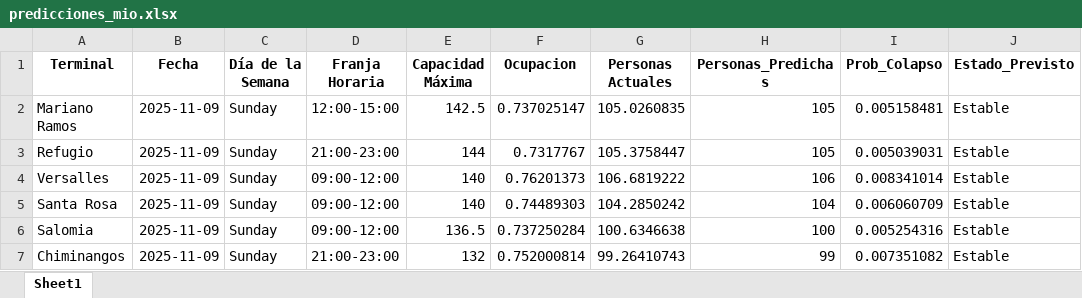
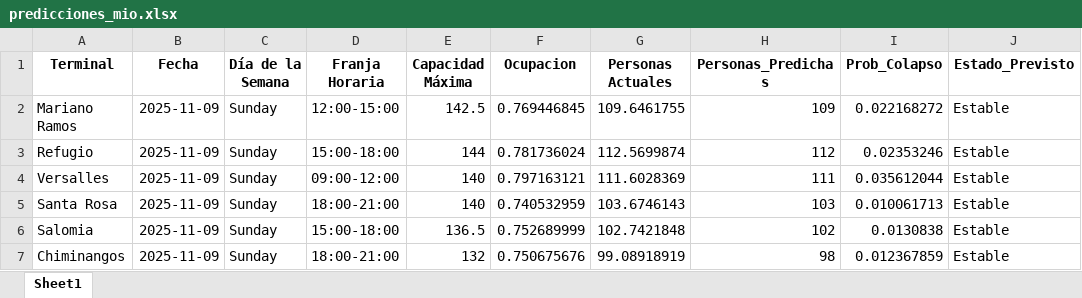
Before and after one commit to MaelHerrera800/Proyecto-VisionCali, an Excel workbook: predicciones_mio.xlsx, sheet Sheet1, drawn as a sheet; only a part is shown; values as stored, in another font and other column widths than the file's, no borders; the diff covers the shown part only; the diff names each change by its address in the sheet, - before the commit and + after, or states it on an @@ line.

```diff
--- a/predicciones_mio.xlsx (sheet Sheet1)
+++ b/predicciones_mio.xlsx (sheet Sheet1)
-F2 (Ocupacion): 0.737025147
+F2 (Ocupacion): 0.769446845
-G2 (Personas Actuales): 105.0260835
+G2 (Personas Actuales): 109.6461755
-H2 (Personas_Predichas): 105
+H2 (Personas_Predichas): 109
-I2 (Prob_Colapso): 0.005158481
+I2 (Prob_Colapso): 0.022168272
-D3 (Franja Horaria): 21:00-23:00
+D3 (Franja Horaria): 15:00-18:00
-F3 (Ocupacion): 0.7317767
+F3 (Ocupacion): 0.781736024
-G3 (Personas Actuales): 105.3758447
+G3 (Personas Actuales): 112.5699874
-H3 (Personas_Predichas): 105
+H3 (Personas_Predichas): 112
-I3 (Prob_Colapso): 0.005039031
+I3 (Prob_Colapso): 0.02353246
-F4 (Ocupacion): 0.76201373
+F4 (Ocupacion): 0.797163121
-G4 (Personas Actuales): 106.6819222
+G4 (Personas Actuales): 111.6028369
-H4 (Personas_Predichas): 106
+H4 (Personas_Predichas): 111
-I4 (Prob_Colapso): 0.008341014
+I4 (Prob_Colapso): 0.035612044
-D5 (Franja Horaria): 09:00-12:00
+D5 (Franja Horaria): 18:00-21:00
-F5 (Ocupacion): 0.74489303
+F5 (Ocupacion): 0.740532959
-G5 (Personas Actuales): 104.2850242
+G5 (Personas Actuales): 103.6746143
-H5 (Personas_Predichas): 104
+H5 (Personas_Predichas): 103
-I5 (Prob_Colapso): 0.006060709
+I5 (Prob_Colapso): 0.010061713
-D6 (Franja Horaria): 09:00-12:00
+D6 (Franja Horaria): 15:00-18:00
-F6 (Ocupacion): 0.737250284
+F6 (Ocupacion): 0.752689999
-G6 (Personas Actuales): 100.6346638
+G6 (Personas Actuales): 102.7421848
-H6 (Personas_Predichas): 100
+H6 (Personas_Predichas): 102
-I6 (Prob_Colapso): 0.005254316
+I6 (Prob_Colapso): 0.0130838
-D7 (Franja Horaria): 21:00-23:00
+D7 (Franja Horaria): 18:00-21:00
-F7 (Ocupacion): 0.752000814
+F7 (Ocupacion): 0.750675676
-G7 (Personas Actuales): 99.26410743
+G7 (Personas Actuales): 99.08918919
-H7 (Personas_Predichas): 99
+H7 (Personas_Predichas): 98
-I7 (Prob_Colapso): 0.007351082
+I7 (Prob_Colapso): 0.012367859
```
Also changed, not shown: 922 edited cells elsewhere in this sheet, data_limpia_mio.xlsx, 3 other files.
